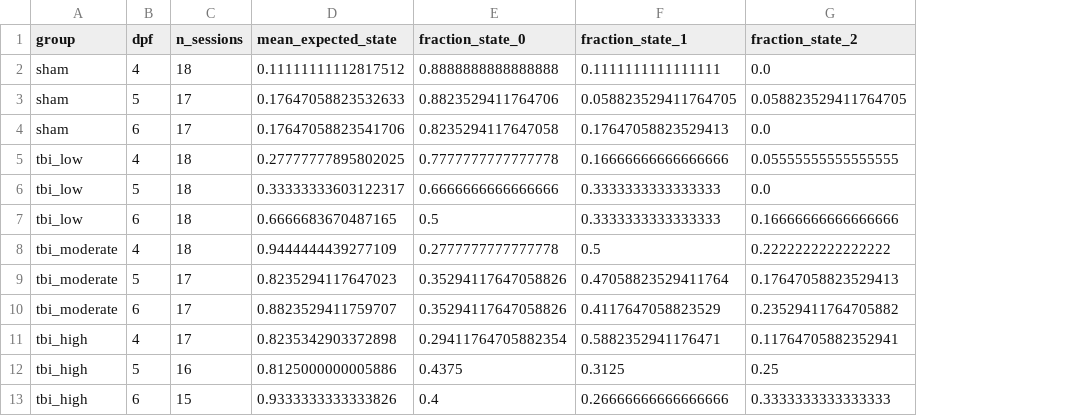
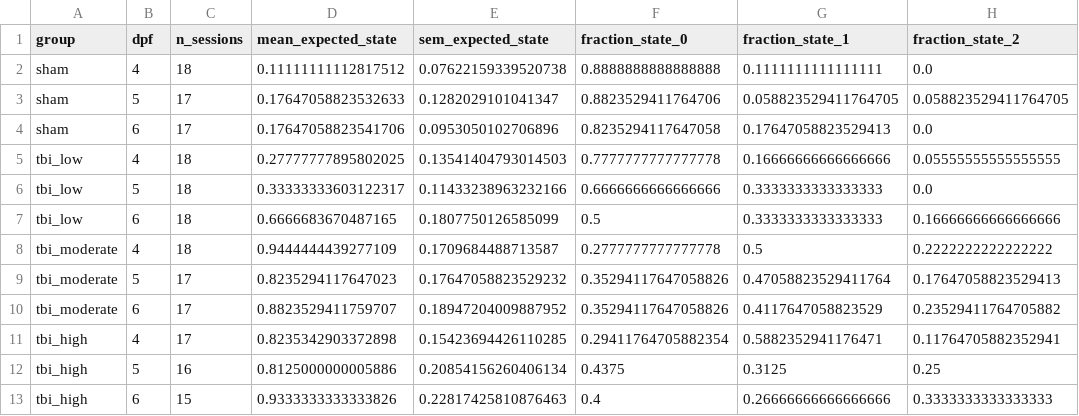
Before and after one commit to josephreggy23-coder/Latent-Period-Epileptogenesis-Assessment-Via-Markov-Modeling, a CSV file: results/tables/tbi_state_occupancy.csv, drawn as a sheet; the diff names each change by its address in the sheet, - before the commit and + after, or states it on an @@ line.

```diff
--- a/results/tables/tbi_state_occupancy.csv
+++ b/results/tables/tbi_state_occupancy.csv
+column E (sem_expected_state), rows 2-13: 0.07622159339520738 | 0.1282029101041347 | 0.0953050102706896 | 0.13541404793014503 | 0.11433238963232166 | 0.1807750126585099 | 0.1709684488713587 | 0.17647058823529232 | 0.18947204009887952 | 0.15423694426110285 | 0.20854156260406134 | 0.22817425810876463
```
Also changed, not shown: results/tables/tbi_early_predictions.csv, 39 other files.
